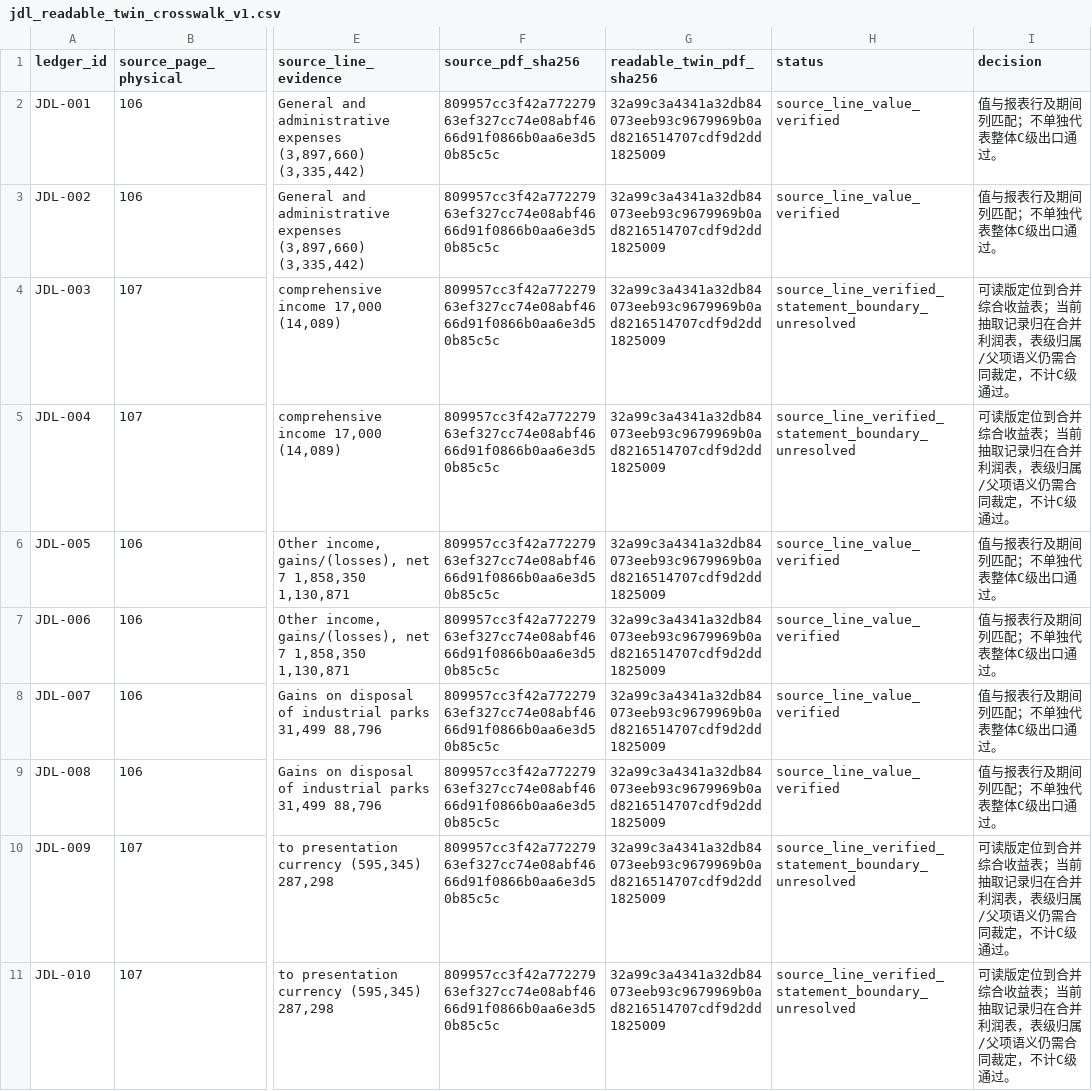
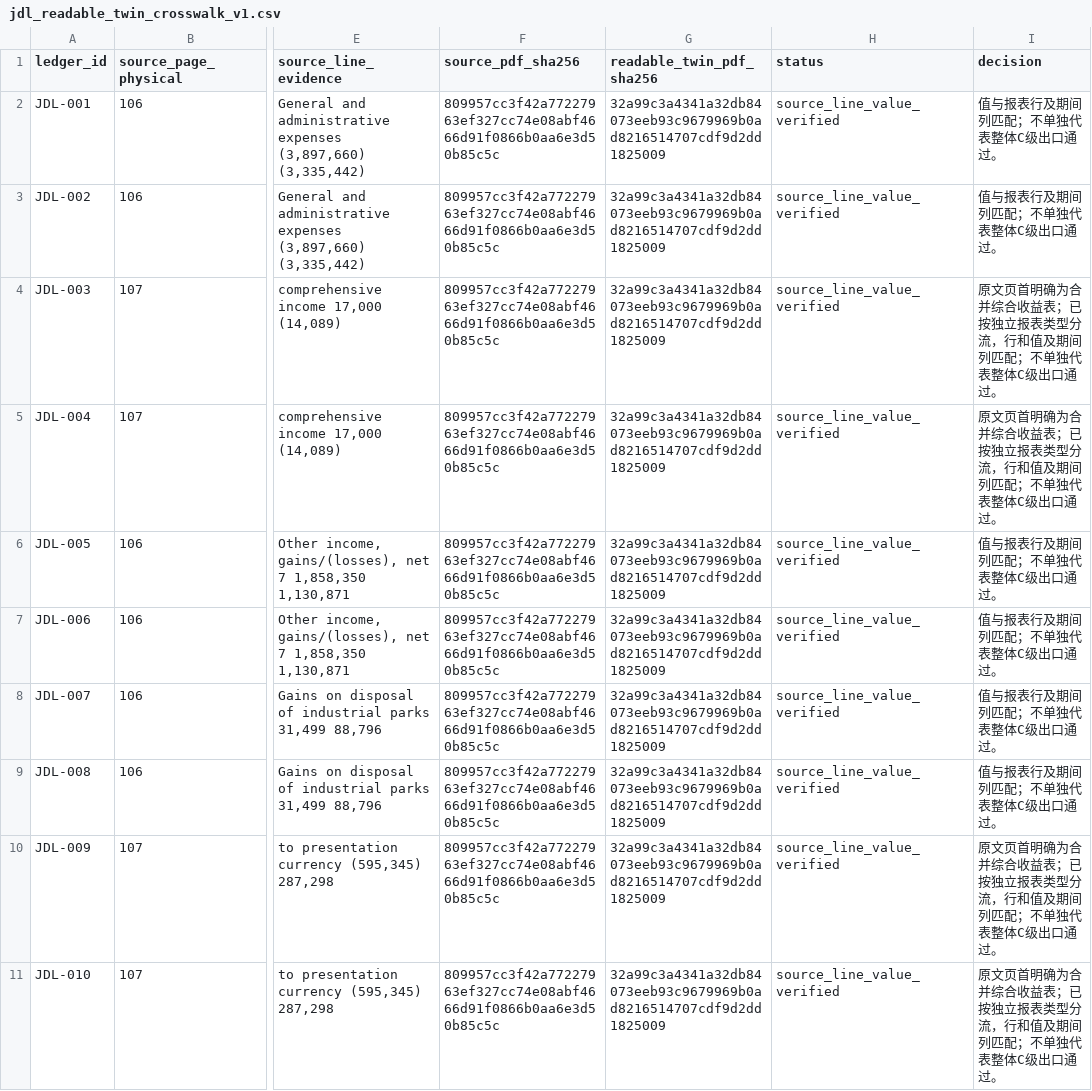
Before and after one commit to davyzhong/FLOW, a CSV file: validation/financial_reports/review-inputs/jdl_readable_twin_crosswalk_v1.csv, drawn as a sheet; only a part is shown, gaps mark what is left out; the diff covers the shown part only; the diff names each change by its address in the sheet, - before the commit and + after, or states it on an @@ line.

```diff
--- a/validation/financial_reports/review-inputs/jdl_readable_twin_crosswalk_v1.csv
+++ b/validation/financial_reports/review-inputs/jdl_readable_twin_crosswalk_v1.csv
-H4:H5 (status): source_line_verified_statement_boundary_unresolved
+H4:H5 (status): source_line_value_verified
-I4:I5 (decision): 可读版定位到合并综合收益表；当前抽取记录归在合并利润表，表级归属/父项语义仍需合同裁定，不计C级通过。
+I4:I5 (decision): 原文页首明确为合并综合收益表；已按独立报表类型分流，行和值及期间列匹配；不单独代表整体C级出口通过。
-H10:H11 (status): source_line_verified_statement_boundary_unresolved
+H10:H11 (status): source_line_value_verified
-I10:I11 (decision): 可读版定位到合并综合收益表；当前抽取记录归在合并利润表，表级归属/父项语义仍需合同裁定，不计C级通过。
+I10:I11 (decision): 原文页首明确为合并综合收益表；已按独立报表类型分流，行和值及期间列匹配；不单独代表整体C级出口通过。
```
Also changed, not shown: 24 edited cells elsewhere in this file, validation/financial_reports/review-ledgers/jdl-222-cell-reconciliation-v1.csv, 23 other files.
